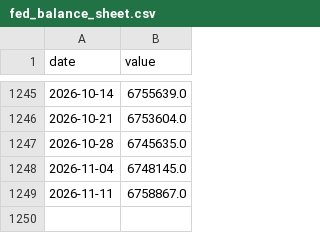
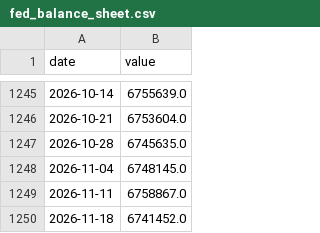
Before and after one commit to sgdividends/fred-macro-data, a CSV file: data/fred/fed_balance_sheet.csv, drawn as a sheet; only a part is shown, gaps mark what is left out; the diff names each change by its address in the sheet, - before the commit and + after, or states it on an @@ line.

```diff
--- a/data/fred/fed_balance_sheet.csv
+++ b/data/fred/fed_balance_sheet.csv
+row 1250: 2026-11-18 | 6741452.0
```
Also changed, not shown: data/fred/ccc_oas.csv, data/fred/hy_oas.csv, 11 other files.
